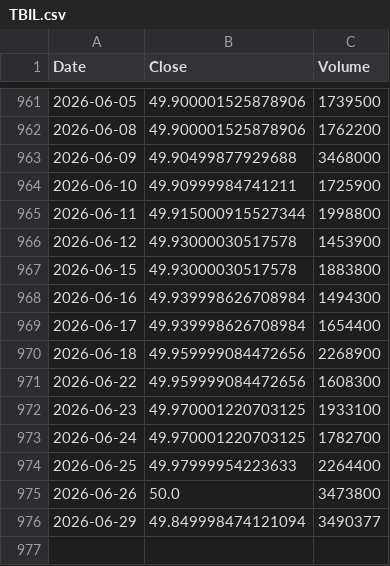
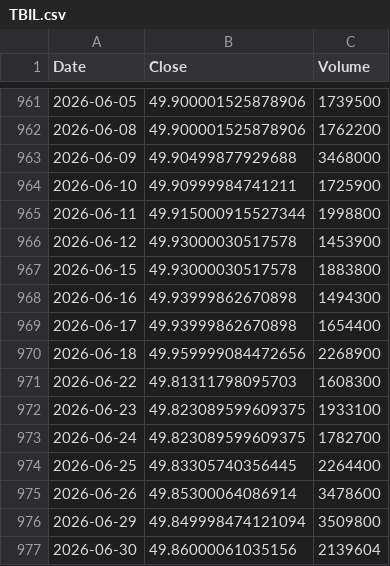
Before and after one commit to culolom/culolom-backtest, a CSV file: data/TBIL.csv, drawn as a sheet; only a part is shown, gaps mark what is left out.

```diff
--- a/data/TBIL.csv
+++ b/data/TBIL.csv
@@ -967,10 +967,11 @@ Date,Close,Volume
 2026-06-15,49.93000030517578,1883800
-2026-06-16,49.939998626708984,1494300
-2026-06-17,49.939998626708984,1654400
+2026-06-16,49.93999862670898,1494300
+2026-06-17,49.93999862670898,1654400
 2026-06-18,49.959999084472656,2268900
-2026-06-22,49.959999084472656,1608300
-2026-06-23,49.970001220703125,1933100
-2026-06-24,49.970001220703125,1782700
-2026-06-25,49.97999954223633,2264400
-2026-06-26,50.0,3473800
-2026-06-29,49.849998474121094,3490377
+2026-06-22,49.81311798095703,1608300
+2026-06-23,49.823089599609375,1933100
+2026-06-24,49.823089599609375,1782700
+2026-06-25,49.83305740356445,2264400
+2026-06-26,49.85300064086914,3478600
+2026-06-29,49.849998474121094,3509800
+2026-06-30,49.86000061035156,2139604
```
Also changed, not shown: data/00635U.TW.csv, data/00663L.TW.csv, 42 other files.
